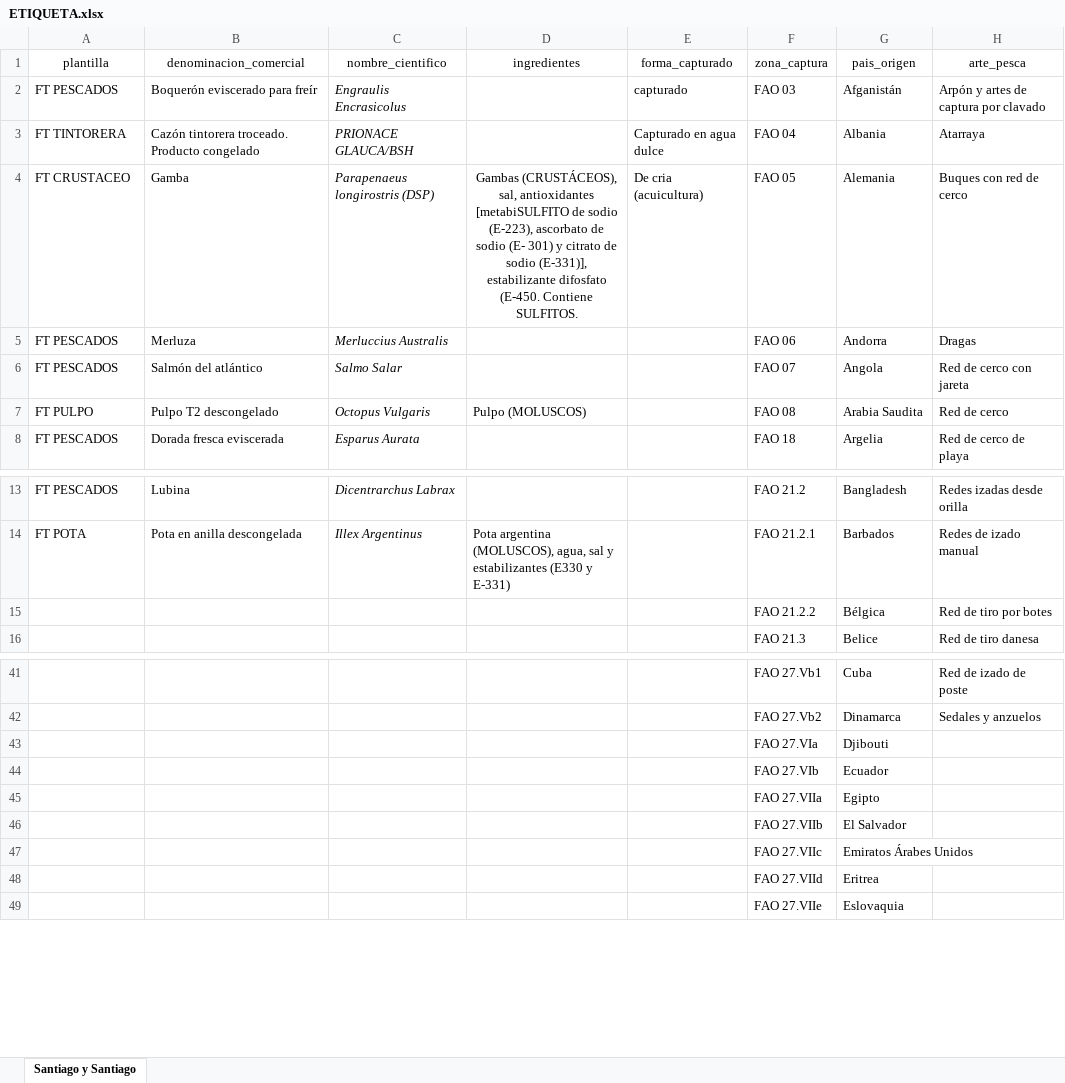
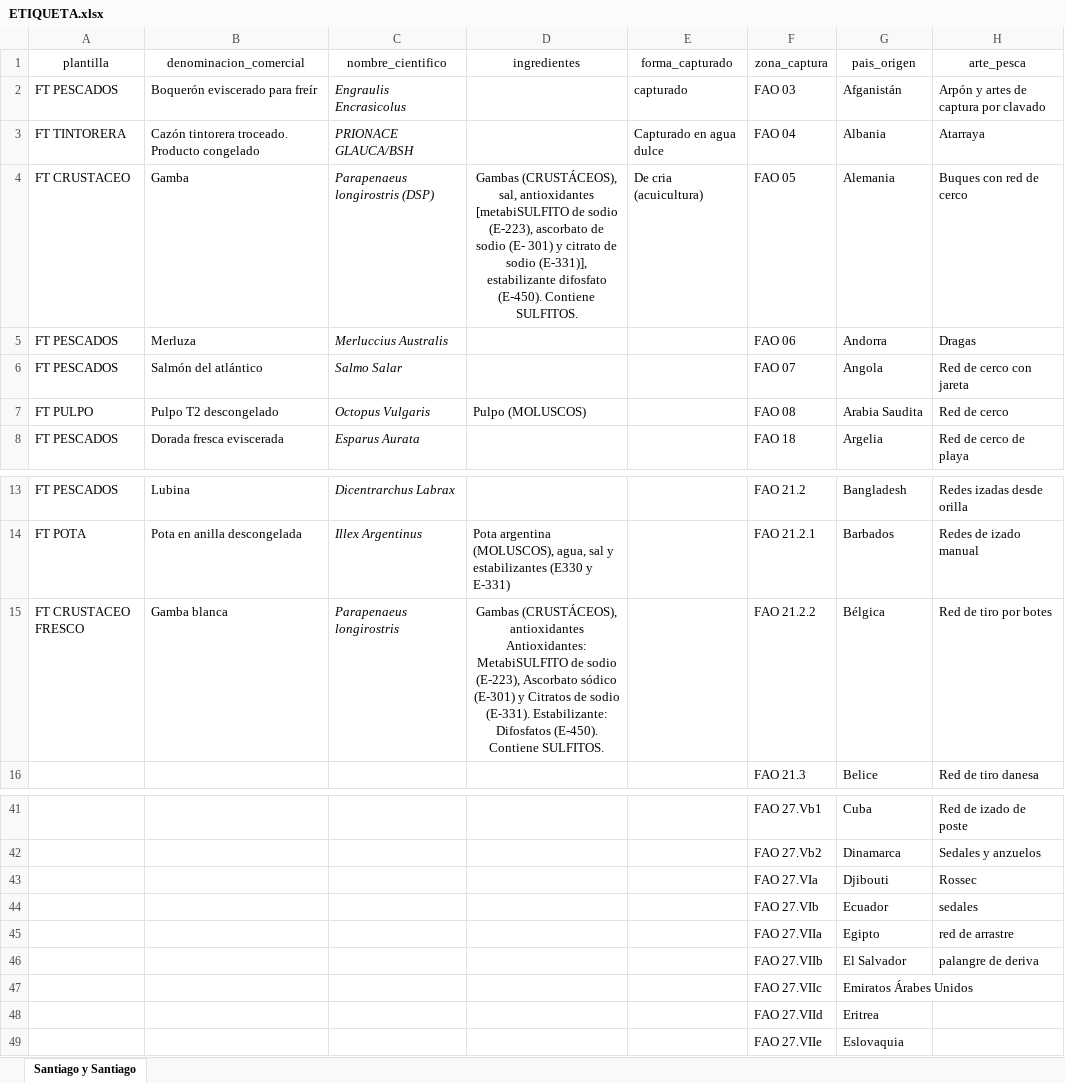
Before and after one commit to safoodapp/Etiquetas-santiago-y-santiago, an Excel workbook: ETIQUETA.xlsx, sheet Santiago y Santiago, drawn as a sheet; only a part is shown, gaps mark what is left out; values as stored, in another font and other column widths than the file's, no borders; removed rows and columns are numbered as before the commit, all else as after; ↵ is a line break in a cell; the diff names each change by its address in the sheet, - before the commit and + after, or states it on an @@ line.

```diff
--- a/ETIQUETA.xlsx (sheet Santiago y Santiago)
+++ b/ETIQUETA.xlsx (sheet Santiago y Santiago)
-D4 (ingredientes): …estabilizante difosfato (E-450. Contiene SULFITOS.
+D4 (ingredientes): …estabilizante difosfato (E-450). Contiene SULFITOS.
-row 15:  |  |  |  |  | FAO 21.2.2 | Bélgica | Red de tiro por botes
+row 15: FT CRUSTACEO FRESCO | Gamba blanca | Parapenaeus longirostris | Gambas (CRUSTÁCEOS), antioxidantes Antioxidantes: MetabiSULFITO de sodio (E-223), Ascorbato sódico (E-301) y Citratos de sodio ↵ (E-331). Estabilizante: Difosfatos (E-450). Contiene SULFITOS. |  | FAO 21.2.2 | Bélgica | Red de tiro por botes
-H43 (arte_pesca): (empty)
+H43 (arte_pesca): Rossec
-H44 (arte_pesca): (empty)
+H44 (arte_pesca): sedales
-H45 (arte_pesca): (empty)
+H45 (arte_pesca): red de arrastre
-H46 (arte_pesca): (empty)
+H46 (arte_pesca): palangre de deriva
```
Also changed, not shown: 1 other file.
